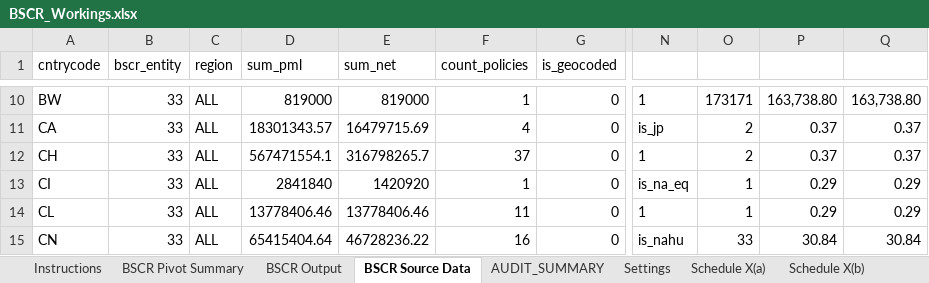
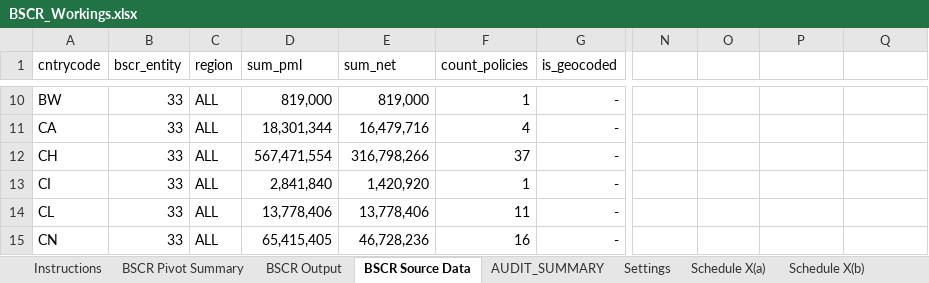
Before and after one commit to hiscohamptonr/rr, an Excel workbook: reporting/bscr/workbooks/BSCR_Workings.xlsx, sheet BSCR Source Data, drawn as a sheet; only a part is shown, gaps mark what is left out; values as stored, in another font and other column widths than the file's, no borders; the diff covers the shown part only; the diff names each change by its address in the sheet, - before the commit and + after, or states it on an @@ line.

Commit message:
commit with old bscr process

```diff
--- a/reporting/bscr/workbooks/BSCR_Workings.xlsx (sheet BSCR Source Data)
+++ b/reporting/bscr/workbooks/BSCR_Workings.xlsx (sheet BSCR Source Data)
-D10 (sum_pml): 819000
+D10 (sum_pml): 819,000
-E10 (sum_net): 819000
+E10 (sum_net): 819,000
-G10:G15 (is_geocoded): 0
+G10:G15 (is_geocoded): -
-N10: 1
+N10: (empty)
-O10: 173171
+O10: (empty)
-P10: 163,738.80
+P10: (empty)
-Q10: 163,738.80
+Q10: (empty)
-D11 (sum_pml): 18301343.57
+D11 (sum_pml): 18,301,344
-E11 (sum_net): 16479715.69
+E11 (sum_net): 16,479,716
-N11: is_jp
+N11: (empty)
-O11:O12: 2
+O11:O12: (empty)
-P11:P12: 0.37
+P11:P12: (empty)
-Q11:Q12: 0.37
+Q11:Q12: (empty)
-D12 (sum_pml): 567471554.1
+D12 (sum_pml): 567,471,554
-E12 (sum_net): 316798265.7
+E12 (sum_net): 316,798,266
-N12: 1
+N12: (empty)
-D13 (sum_pml): 2841840
+D13 (sum_pml): 2,841,840
-E13 (sum_net): 1420920
+E13 (sum_net): 1,420,920
-N13: is_na_eq
+N13: (empty)
-O13:O14: 1
+O13:O14: (empty)
-P13:P14: 0.29
+P13:P14: (empty)
-Q13:Q14: 0.29
+Q13:Q14: (empty)
-D14 (sum_pml): 13778406.46
+D14 (sum_pml): 13,778,406
-E14 (sum_net): 13778406.46
+E14 (sum_net): 13,778,406
-N14: 1
+N14: (empty)
-D15 (sum_pml): 65415404.64
+D15 (sum_pml): 65,415,405
-E15 (sum_net): 46728236.22
+E15 (sum_net): 46,728,236
-N15: is_nahu
+N15: (empty)
-O15: 33
+O15: (empty)
-P15: 30.84
+P15: (empty)
-Q15: 30.84
+Q15: (empty)
```
Also changed, not shown: 1122 edited cells elsewhere in this sheet, sheet BSCR Pivot Summary, formulas that keep their value, 13 other files.
